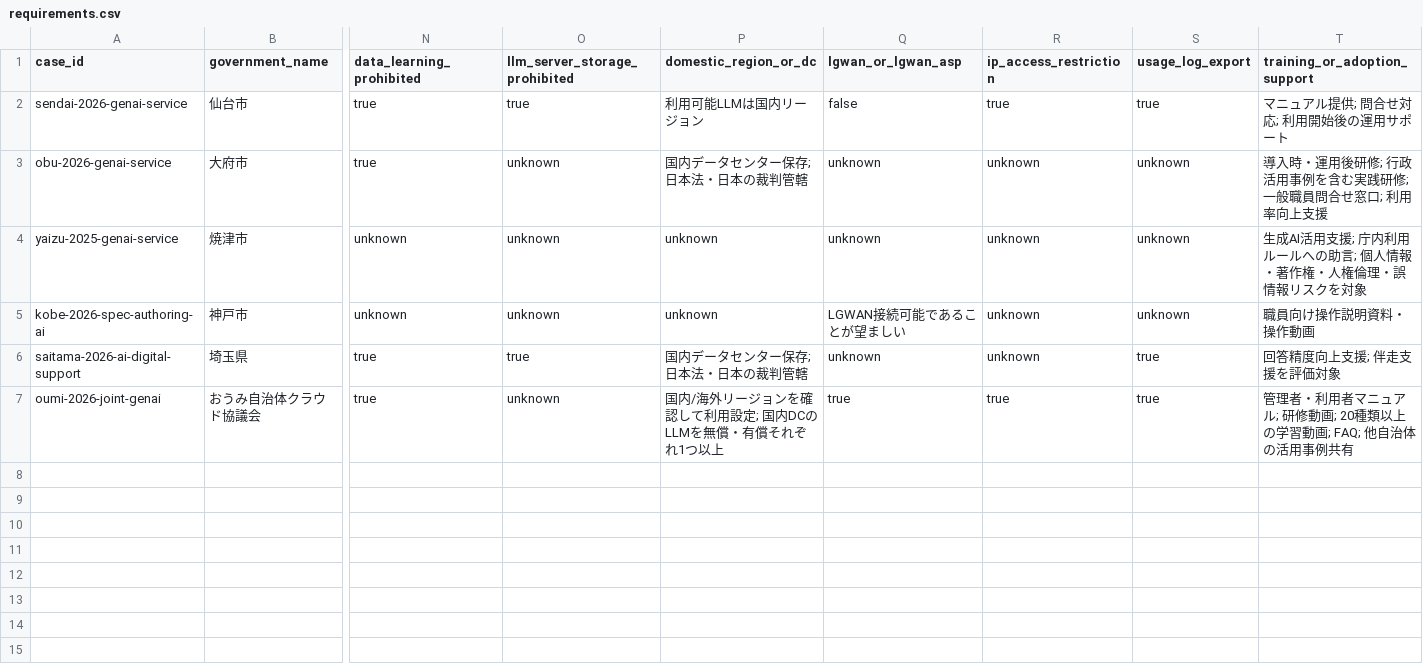
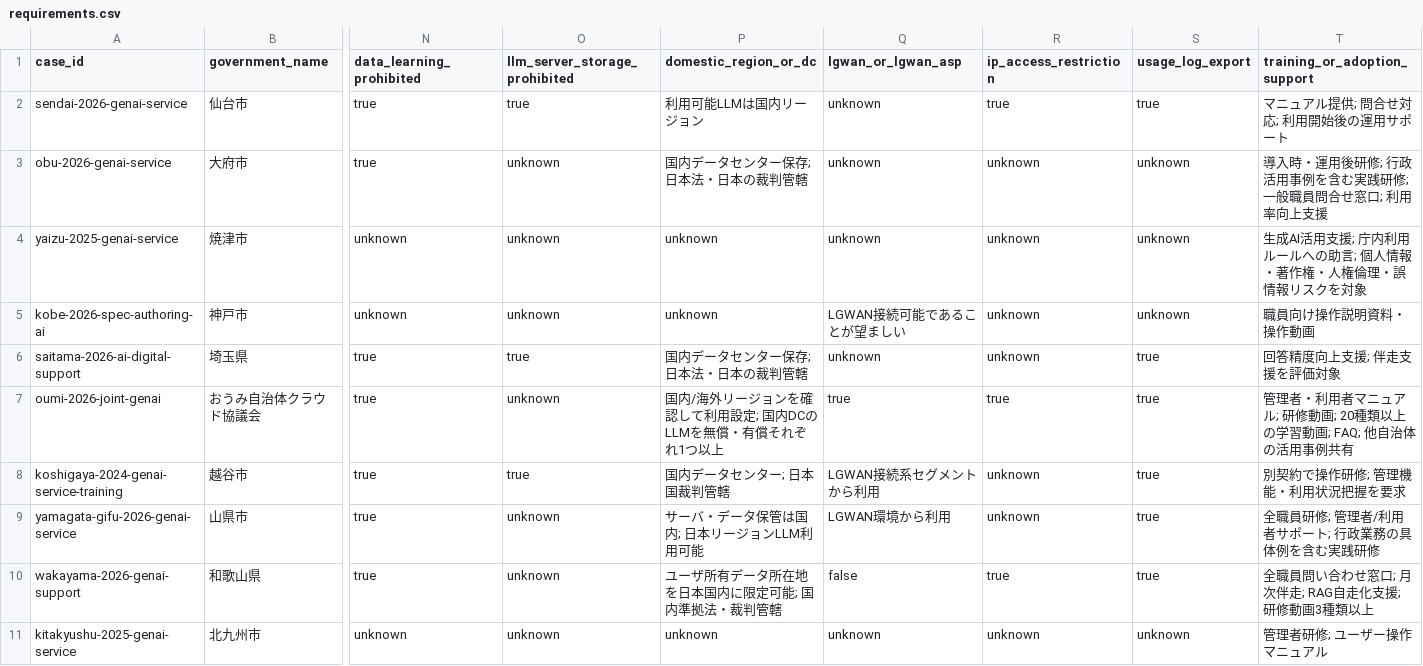
Before and after one commit to Josh-Temple/public-sector-ai-procurement-japan, a CSV file: data/requirements.csv, drawn as a sheet; only a part is shown, gaps mark what is left out; rows hold the shown columns only; the diff names each change by its address in the sheet, - before the commit and + after, or states it on an @@ line.

Commit message:
Expand requirement matrix to four additional procurements

```diff
--- a/data/requirements.csv
+++ b/data/requirements.csv
-Q2 (lgwan_or_lgwan_asp): false
+Q2 (lgwan_or_lgwan_asp): unknown
+row 8: koshigaya-2024-genai-service-training | 越谷市 | true | true | 国内データセンター; 日本国裁判管轄 | LGWAN接続系セグメントから利用 | unknown | true | 別契約で操作研修; 管理機能・利用状況把握を要求
+row 9: yamagata-gifu-2026-genai-service | 山県市 | true | unknown | サーバ・データ保管は国内; 日本リージョンLLM利用可能 | LGWAN環境から利用 | unknown | true | 全職員研修; 管理者/利用者サポート; 行政業務の具体例を含む実践研修
+row 10: wakayama-2026-genai-support | 和歌山県 | true | unknown | ユーザ所有データ所在地を日本国内に限定可能; 国内準拠法・裁判管轄 | false | true | true | 全職員問い合わせ窓口; 月次伴走; RAG自走化支援; 研修動画3種類以上
+row 11: kitakyushu-2025-genai-service | 北九州市 | unknown | unknown | unknown | unknown | unknown | unknown | 管理者研修; ユーザー操作マニュアル
```
